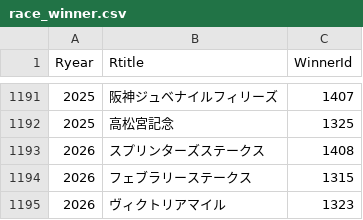
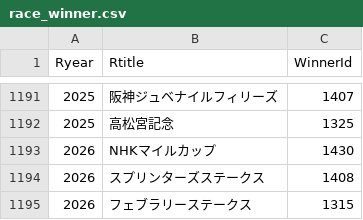
Before and after one commit to u-10bei/Pedigree_JPG1horses, a CSV file: data/race_winner.csv, drawn as a sheet; only a part is shown, gaps mark what is left out; the shorter side is filled out with more unchanged rows.

```diff
--- a/data/race_winner.csv
+++ b/data/race_winner.csv
@@ -1192,2 +1192,3 @@ Ryear,Rtitle,WinnerId
 2025,高松宮記念,1325
+2026,NHKマイルカップ,1430
 2026,スプリンターズステークス,1408
```
Also changed, not shown: data/pedigree.csv.
